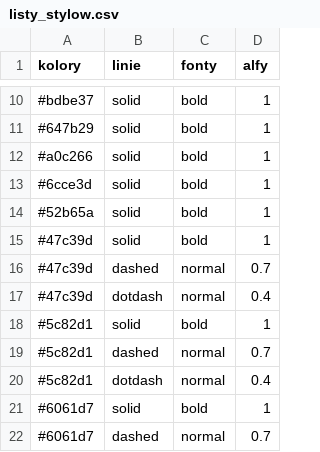
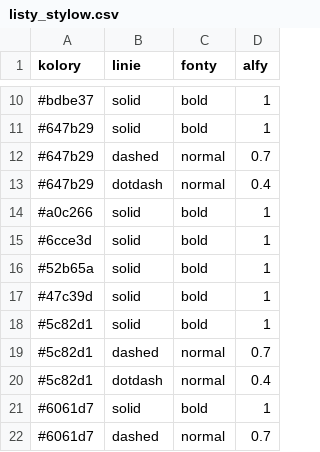
Before and after one commit to pawlowska/shiny-server, a CSV file: rowery/pliki/listy_stylow.csv, drawn as a sheet; only a part is shown, gaps mark what is left out.

```diff
--- a/rowery/pliki/listy_stylow.csv
+++ b/rowery/pliki/listy_stylow.csv
@@ -11,2 +11,4 @@
 "#647b29","solid","bold","1"
+"#647b29","dashed","normal","0.7"
+"#647b29","dotdash","normal","0.4"
 "#a0c266","solid","bold","1"
@@ -15,4 +17,2 @@
 "#47c39d","solid","bold","1"
-"#47c39d","dashed","normal","0.7"
-"#47c39d","dotdash","normal","0.4"
 "#5c82d1","solid","bold","1"
```
Also changed, not shown: rowery/dane/dane_polaczone.csv, rowery/dane/dane_polaczone_zsumowane.csv, 9 other files.
